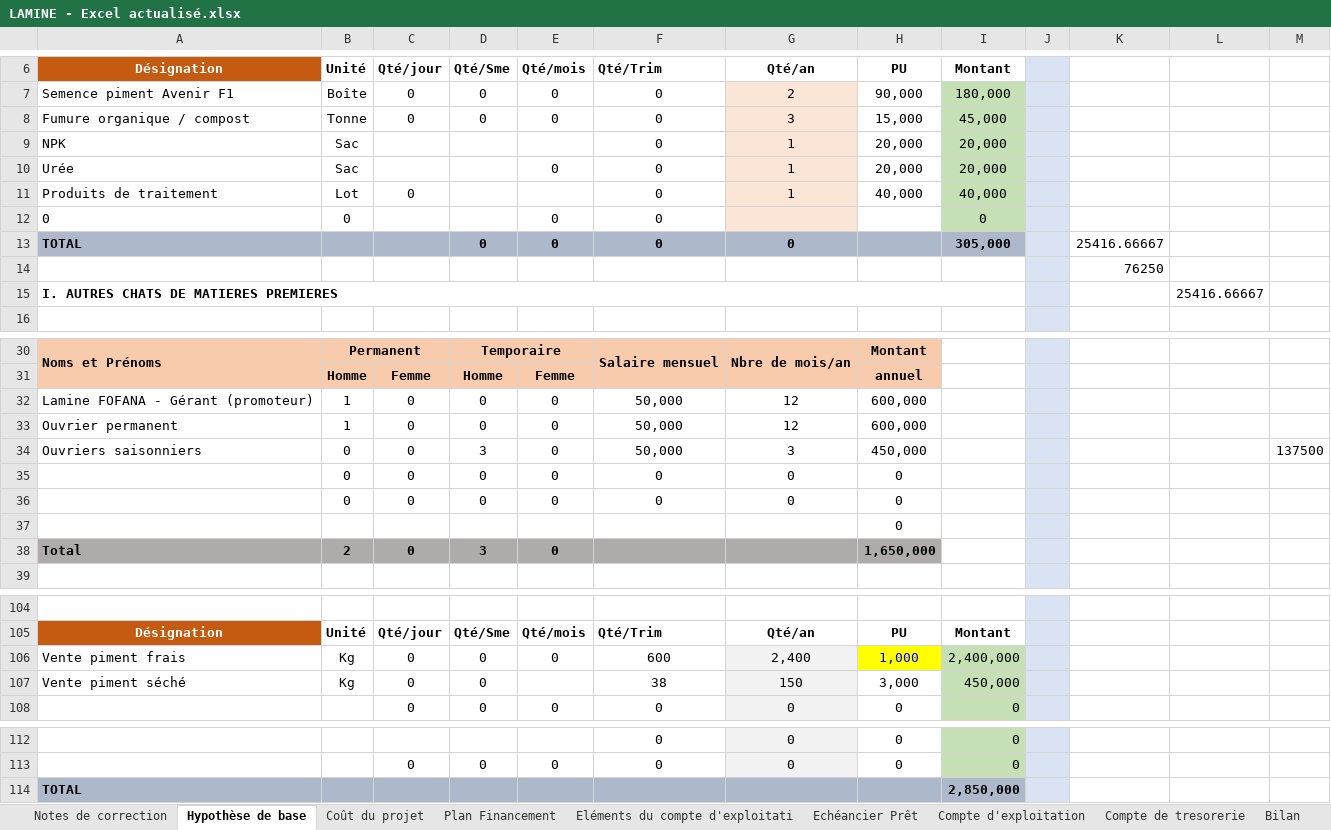
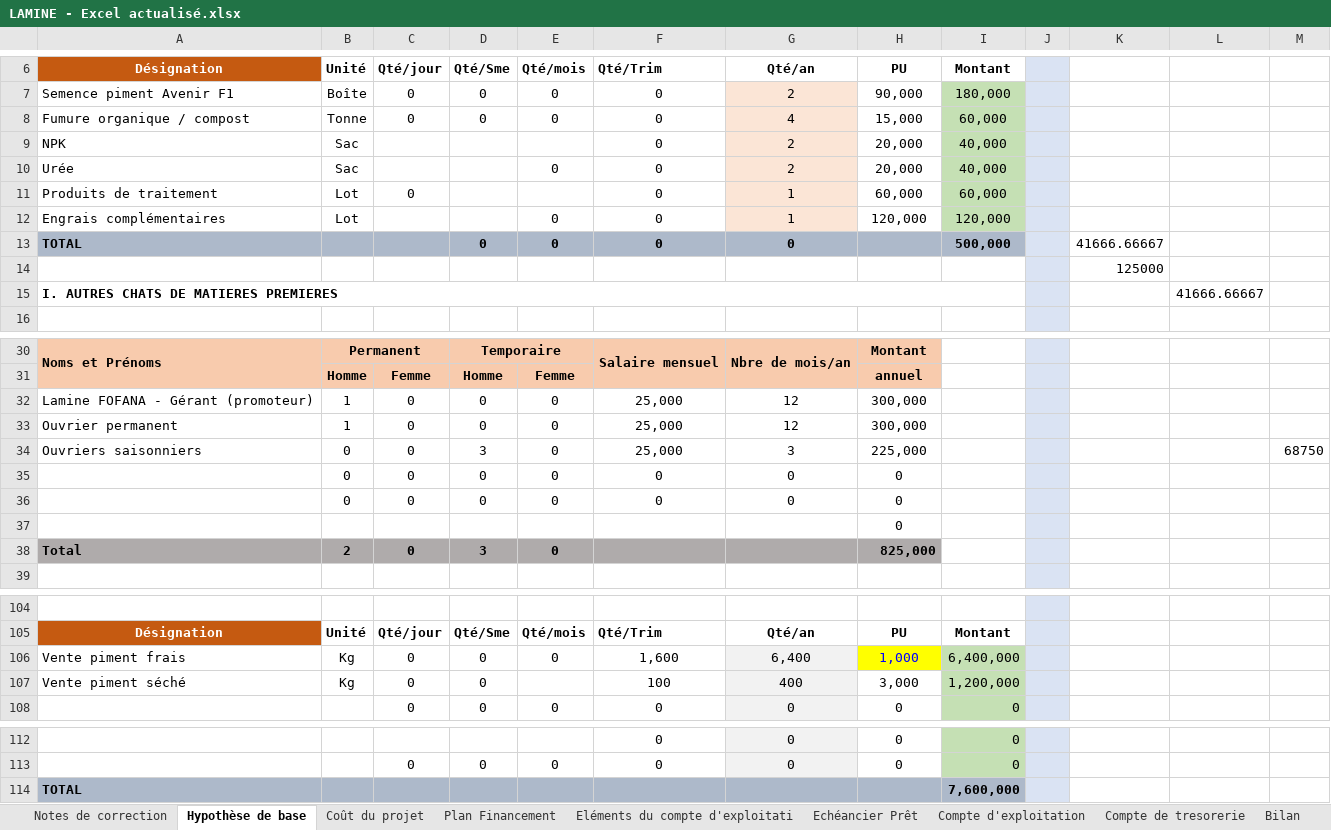
Before and after one commit to mohamedepankolo/claude, an Excel workbook: Lamine/LAMINE - Excel actualisé.xlsx, sheet Hypothèse de base, drawn as a sheet; only a part is shown, gaps mark what is left out; values as stored, in another font and other column widths than the file's, no borders; removed rows and columns are numbered as before the commit, all else as after; the diff names each change by its address in the sheet, - before the commit and + after, or states it on an @@ line.

```diff
--- a/Lamine/LAMINE - Excel actualisé.xlsx (sheet Hypothèse de base)
+++ b/Lamine/LAMINE - Excel actualisé.xlsx (sheet Hypothèse de base)
-G8 (Qté/an): 3
+G8 (Qté/an): 4
-I8 (Montant): 45,000
+I8 (Montant): 60,000
-G9:G10 (Qté/an): 1
+G9:G10 (Qté/an): 2
-I9:I10 (Montant): 20,000
+I9:I10 (Montant): 40,000
-H11 (PU): 40,000
+H11 (PU): 60,000
-I11 (Montant): 40,000
+I11 (Montant): 60,000
-row 12: 0 | 0 |  |  | 0 | 0 |  |  | 0
+row 12: Engrais complémentaires | Lot |  |  | 0 | 0 | 1 | 120,000 | 120,000
-I13 (Montant): 305,000
+I13 (Montant): 500,000
-K13: 25416.66667
+K13: 41666.66667
-K14: 76250
+K14: 125000
-L15: 25416.66667
+L15: 41666.66667
-F32:F34 (Qté/Trim): 50,000
+F32:F34 (Qté/Trim): 25,000
-H32:H33 (PU): 600,000
+H32:H33 (PU): 300,000
-H34 (PU): 450,000
+H34 (PU): 225,000
-M34: 137500
+M34: 68750
-H38 (PU): 1,650,000
+H38 (PU): 825,000
-F106 (Qté/Trim): 600
+F106 (Qté/Trim): 1,600
-G106 (Qté/an): 2,400
+G106 (Qté/an): 6,400
-I106 (Montant): 2,400,000
+I106 (Montant): 6,400,000
-F107 (Qté/Trim): 38
+F107 (Qté/Trim): 100
-G107 (Qté/an): 150
+G107 (Qté/an): 400
-I107 (Montant): 450,000
+I107 (Montant): 1,200,000
-I114 (Montant): 2,850,000
+I114 (Montant): 7,600,000
```
Also changed, not shown: sheet Echéancier Prêt, sheet COMPTE D'EXPLOITATION MENSUEL, sheet Eléments du compte d'exploitati, sheet Compte de tresorerie, sheet PLAN DE TRESORERIE, sheet Compte d'exploitation, 5 more sheets, formulas that keep their value, hidden cells, 2 other files.
